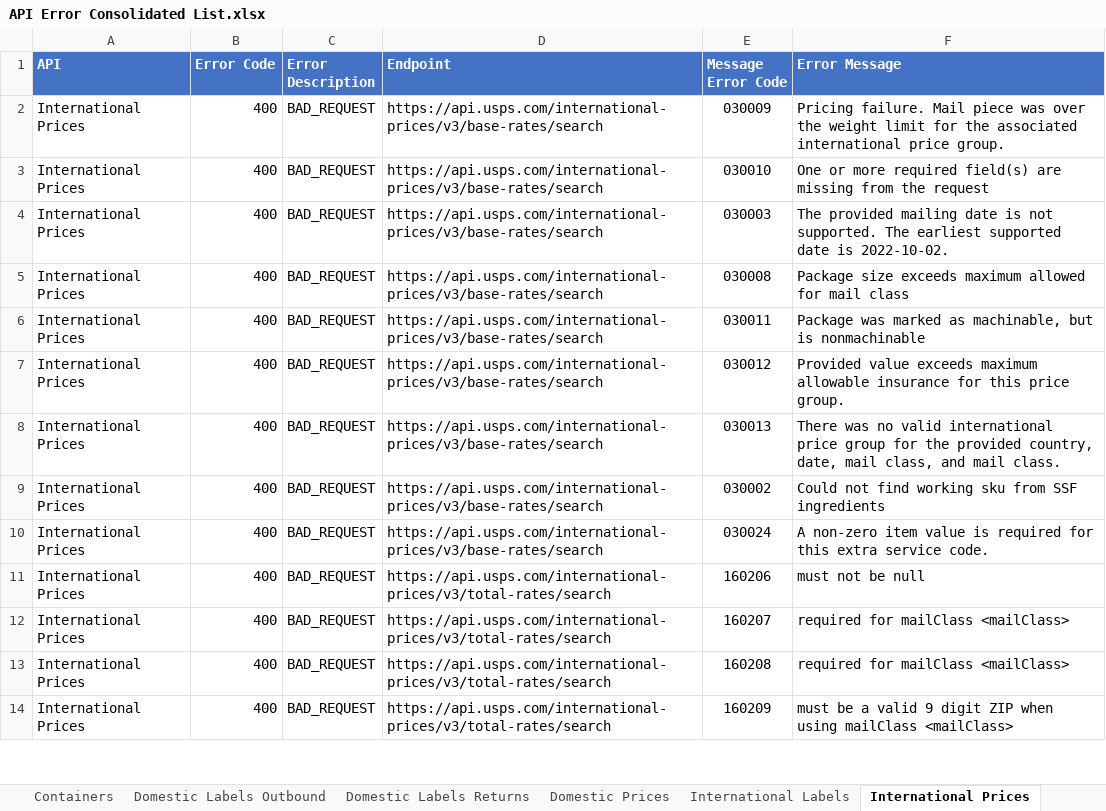
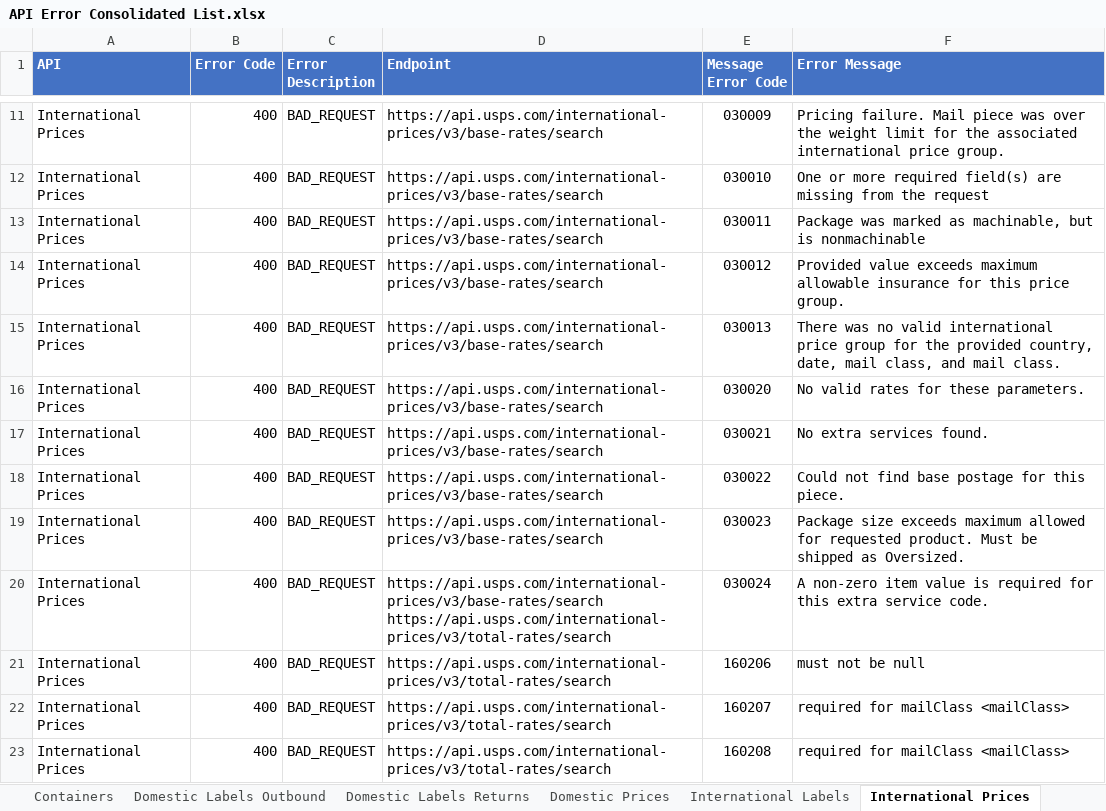
Before and after one commit to USPS/api-examples, an Excel workbook: Error Inventory/API Error Consolidated List.xlsx, sheet International Prices, drawn as a sheet; only a part is shown, gaps mark what is left out; the shorter side is filled out with more unchanged rows; values as stored, in another font and other column widths than the file's, no borders; addresses are those after the commit; ↵ is a line break in a cell; the diff covers the shown part only; the diff names each change by its address in the sheet, - before the commit and + after, or states it on an @@ line.

```diff
--- a/Error Inventory/API Error Consolidated List.xlsx (sheet International Prices)
+++ b/Error Inventory/API Error Consolidated List.xlsx (sheet International Prices)
@@ row 4 moved to row 3: International Prices @@
@@ row 5 moved to row 10: International Prices @@
+row 16: International Prices | 400 | BAD_REQUEST | https://api.usps.com/international-prices/v3/base-rates/search | 030020 | No valid rates for these parameters.
+row 17: International Prices | 400 | BAD_REQUEST | https://api.usps.com/international-prices/v3/base-rates/search | 030021 | No extra services found.
-E18 (Message Error Code): 030002
+E18 (Message Error Code): 030022
-F18 (Error Message): Could not find working sku from SSF ingredients
+F18 (Error Message): Could not find base postage for this piece.
+row 19: International Prices | 400 | BAD_REQUEST | https://api.usps.com/international-prices/v3/base-rates/search | 030023 | Package size exceeds maximum allowed for requested product. Must be shipped as Oversized.
-D20 (Endpoint): https://api.usps.com/international-prices/v3/base-rates/search
+D20 (Endpoint): https://api.usps.com/international-prices/v3/base-rates/search ↵ https://api.usps.com/international-prices/v3/total-rates/search
```
Also changed, not shown: 9 added rows elsewhere in this sheet, sheet Domestic Labels Returns, sheet Domestic Labels Outbound, sheet Domestic Prices.
